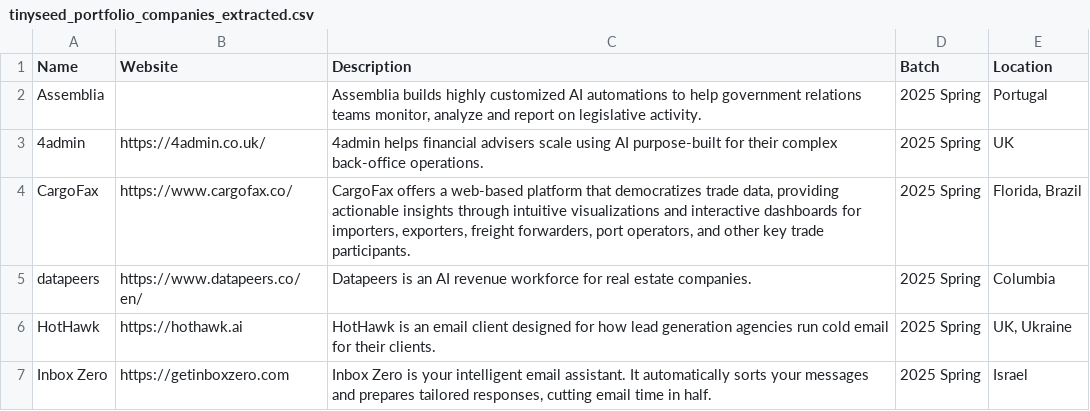
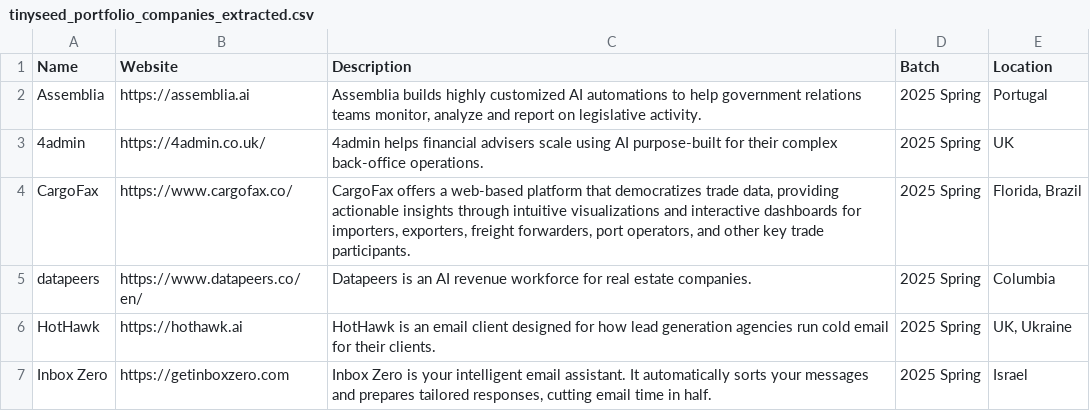
Before and after one commit to parconley/tinyseed-portfolio, a CSV file: tinyseed_portfolio_companies_extracted.csv, drawn as a sheet; only a part is shown.

```diff
--- a/tinyseed_portfolio_companies_extracted.csv
+++ b/tinyseed_portfolio_companies_extracted.csv
@@ -1,3 +1,3 @@
 Name,Website,Description,Batch,Location
-Assemblia,,"Assemblia builds highly customized AI automations to help government relations teams monitor, analyze and report on legislative activity.",2025 Spring,Portugal
+Assemblia,https://assemblia.ai,"Assemblia builds highly customized AI automations to help government relations teams monitor, analyze and report on legislative activity.",2025 Spring,Portugal
 4admin,https://4admin.co.uk/,4admin helps financial advisers scale using AI purpose-built for their complex back-office operations.,2025 Spring,UK
```
Also changed, not shown: 3 other files.
